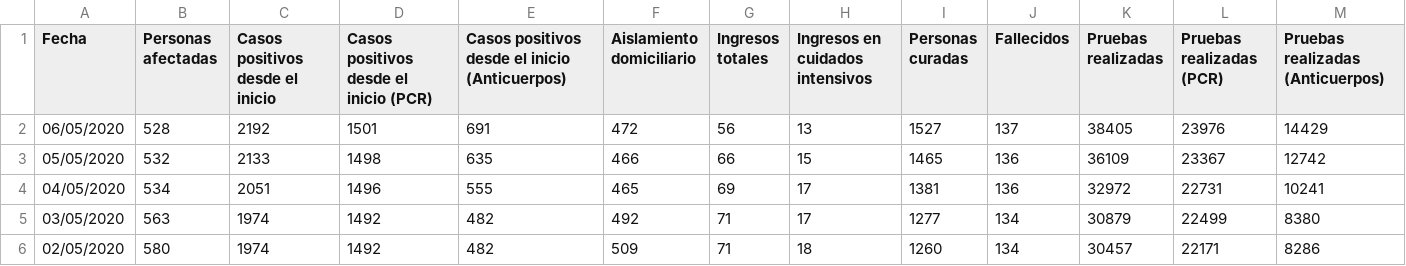
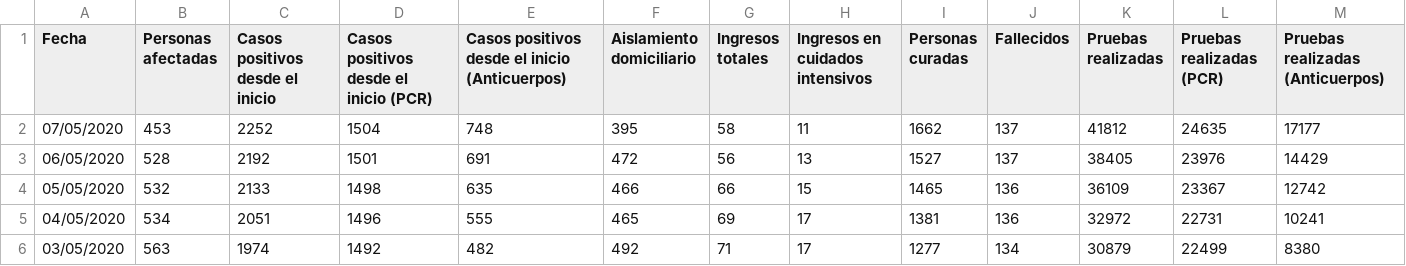
Before and after one commit to edumardo/covid19-carm, a CSV file: dataset/dataset.csv, drawn as a sheet; only a part is shown; the shorter side is filled out with more unchanged rows; rows hold the shown columns only; the diff names each change by its address in the sheet, - before the commit and + after, or states it on an @@ line.

Commit message:
data 07/05

```diff
--- a/dataset/dataset.csv
+++ b/dataset/dataset.csv
+row 2: 07/05/2020 | 453 | 2252 | 1504 | 748 | 395 | 58 | 11 | 1662 | 137 | 41812 | 24635 | 17177
```
Also changed, not shown: dataset/generated/DFcasosCerrados.csv, dataset/generated/DFcasosDiarios.csv, 3 other files.
